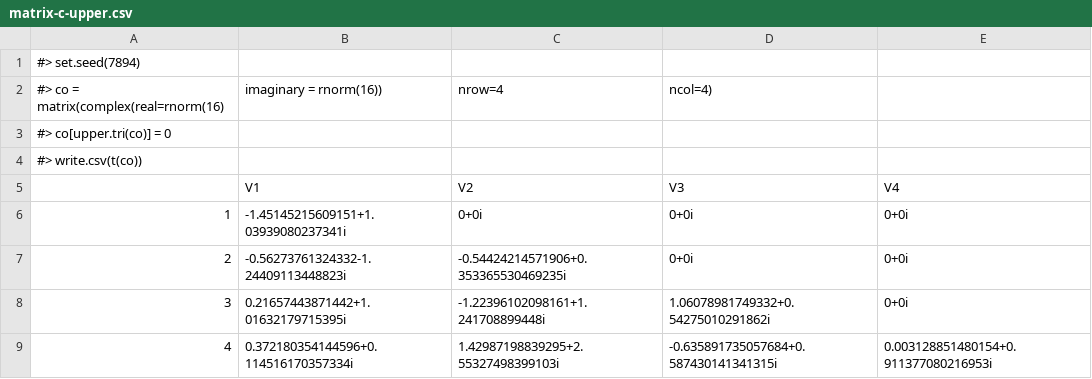
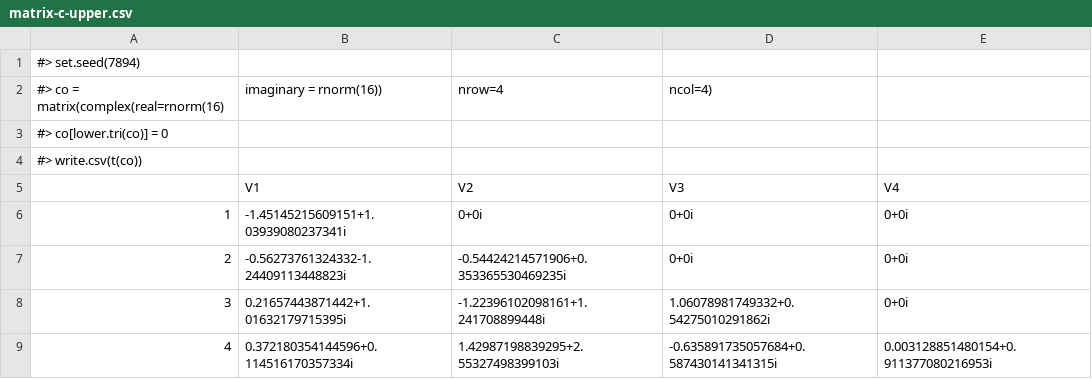
Before and after one commit to R-js/blasjs, a CSV file: lib/l3/complex/csyrk/__test__/matrix-c-upper.csv, drawn as a sheet.

Commit message:
created wasm 32fp version named csyrk and 64fp bit version named zcyrk

```diff
--- a/lib/l3/complex/csyrk/__test__/matrix-c-upper.csv
+++ b/lib/l3/complex/csyrk/__test__/matrix-c-upper.csv
@@ -2,3 +2,3 @@
 #> co = matrix(complex(real=rnorm(16), imaginary = rnorm(16)), nrow=4, ncol=4)
-#> co[upper.tri(co)] = 0
+#> co[lower.tri(co)] = 0
 #> write.csv(t(co))
```
Also changed, not shown: 18 other files.
